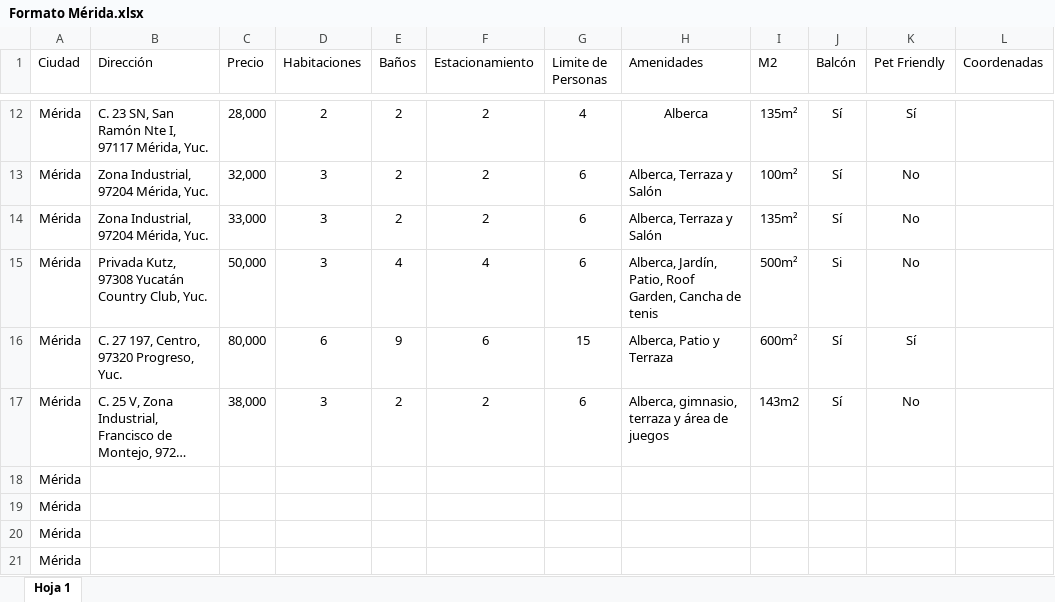
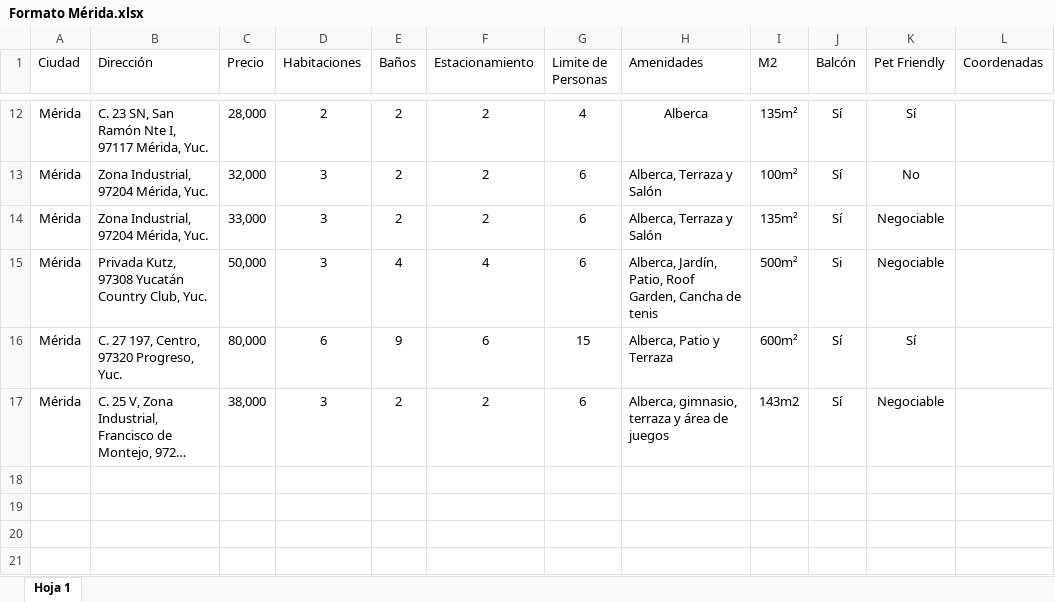
Before and after one commit to alicewinters2202-wq/shortrentalsmexico, an Excel workbook: backend/imagenes/Merida Yucatan/1/Formato Mérida.xlsx, sheet Hoja 1, drawn as a sheet; only a part is shown, gaps mark what is left out; long unchanged cells end in …; values as stored, in another font and other column widths than the file's, no borders; charts and pictures not drawn; the diff names each change by its address in the sheet, - before the commit and + after, or states it on an @@ line.

Commit message:
Add files via upload

```diff
--- a/backend/imagenes/Merida Yucatan/1/Formato Mérida.xlsx (sheet Hoja 1)
+++ b/backend/imagenes/Merida Yucatan/1/Formato Mérida.xlsx (sheet Hoja 1)
-K14:K15 (Pet Friendly): No
+K14:K15 (Pet Friendly): Negociable
-K17 (Pet Friendly): No
+K17 (Pet Friendly): Negociable
-row 18: Mérida
-row 19: Mérida
-row 20: Mérida
-row 21: Mérida
```
